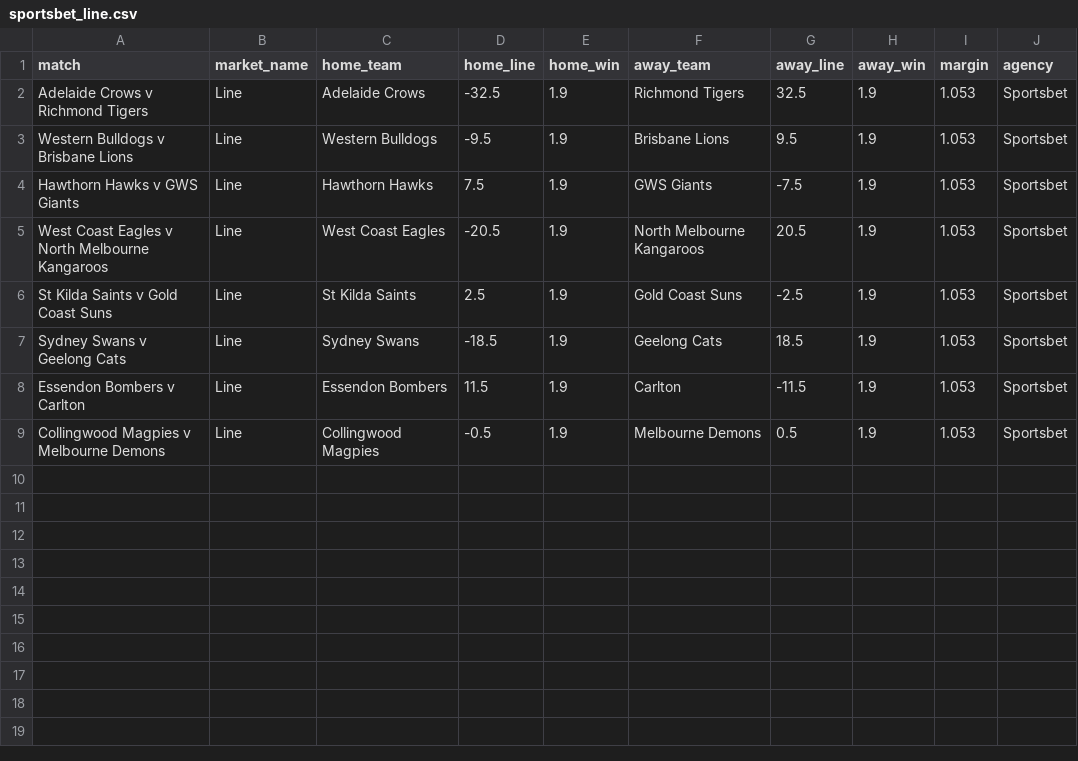
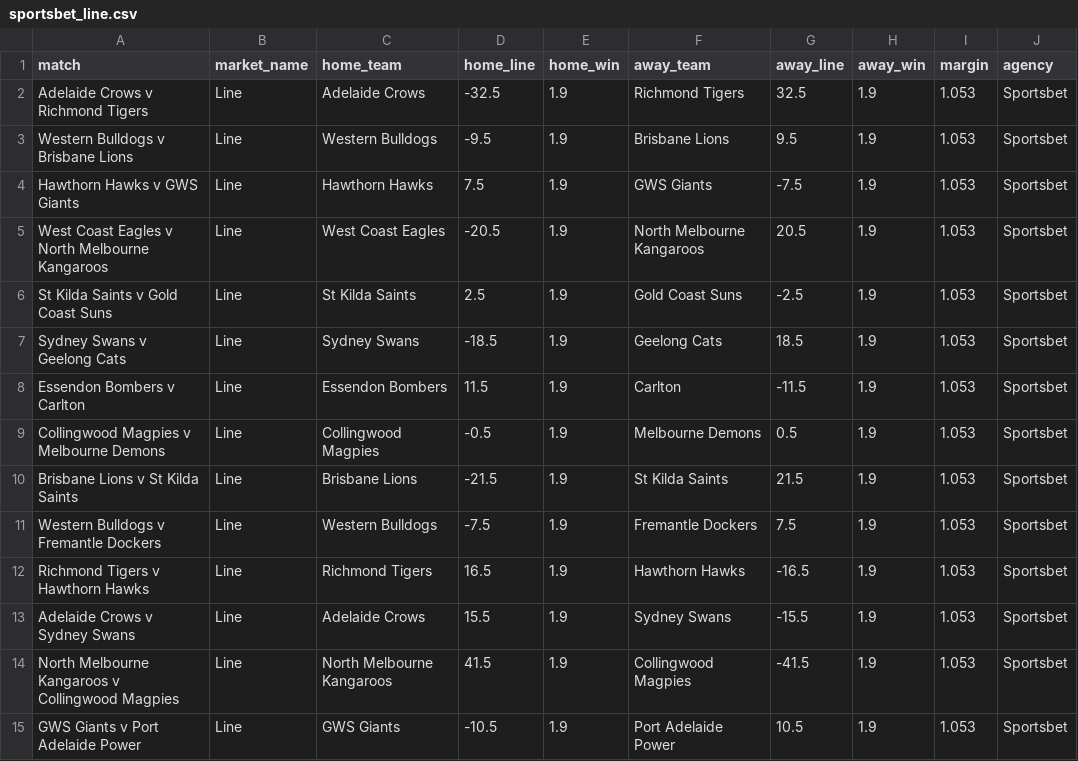
Before and after one commit to jamesbrown1417/AFL, a CSV file: Data/scraped_odds/sportsbet_line.csv, drawn as a sheet; the diff names each change by its address in the sheet, - before the commit and + after, or states it on an @@ line.

```diff
--- a/Data/scraped_odds/sportsbet_line.csv
+++ b/Data/scraped_odds/sportsbet_line.csv
+row 10: Brisbane Lions v St Kilda Saints | Line | Brisbane Lions | -21.5 | 1.9 | St Kilda Saints | 21.5 | 1.9 | 1.053 | Sportsbet
+row 11: Western Bulldogs v Fremantle Dockers | Line | Western Bulldogs | -7.5 | 1.9 | Fremantle Dockers | 7.5 | 1.9 | 1.053 | Sportsbet
+row 12: Richmond Tigers v Hawthorn Hawks | Line | Richmond Tigers | 16.5 | 1.9 | Hawthorn Hawks | -16.5 | 1.9 | 1.053 | Sportsbet
+row 13: Adelaide Crows v Sydney Swans | Line | Adelaide Crows | 15.5 | 1.9 | Sydney Swans | -15.5 | 1.9 | 1.053 | Sportsbet
+row 14: North Melbourne Kangaroos v Collingwood Magpies | Line | North Melbourne Kangaroos | 41.5 | 1.9 | Collingwood Magpies | -41.5 | 1.9 | 1.053 | Sportsbet
+row 15: GWS Giants v Port Adelaide Power | Line | GWS Giants | -10.5 | 1.9 | Port Adelaide Power | 10.5 | 1.9 | 1.053 | Sportsbet
```
Also changed, not shown: Data/scraped_odds/bet365_h2h.csv, Data/scraped_odds/dabble_player_goals.csv, 29 other files.
